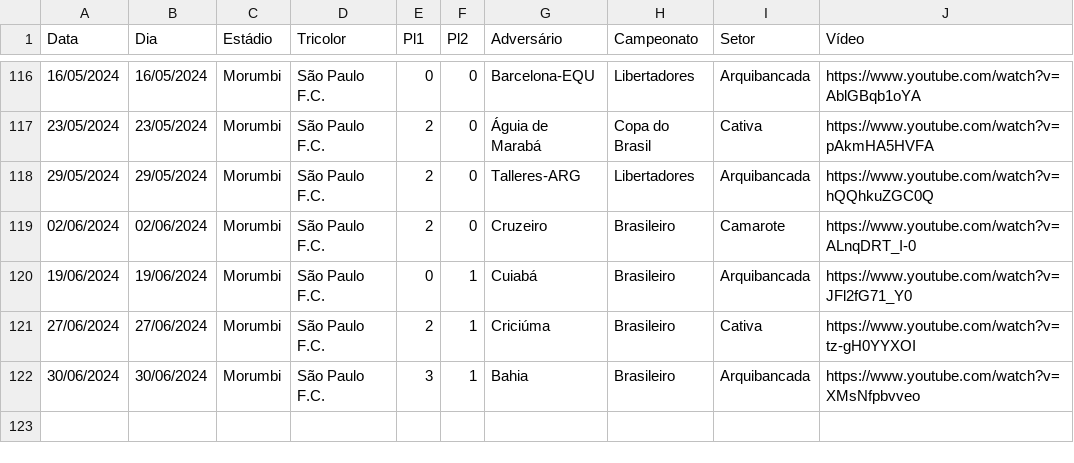
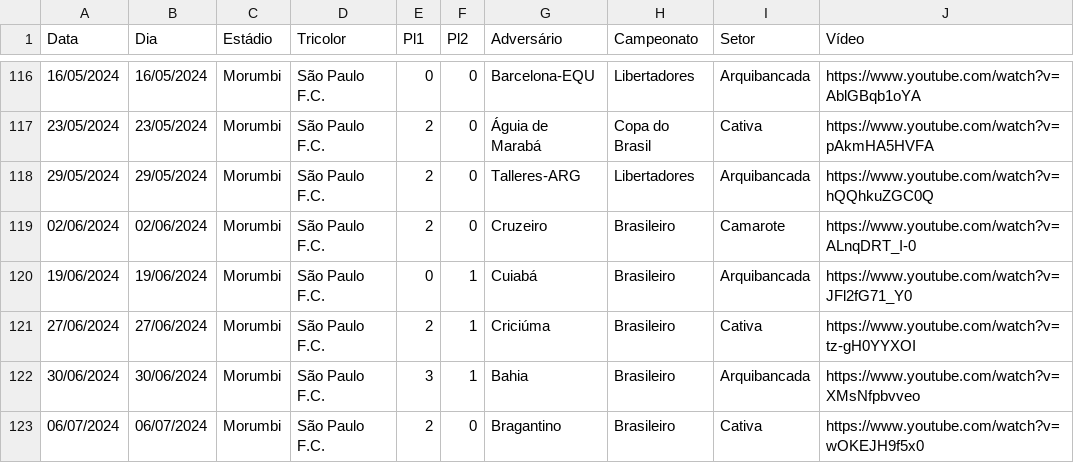
Before and after one commit to renatosts/SPFC, a CSV file: CSV/SPFC.csv, drawn as a sheet; only a part is shown, gaps mark what is left out.

Commit message:
Processamento 07/07/2024

```diff
--- a/CSV/SPFC.csv
+++ b/CSV/SPFC.csv
@@ -122 +122,2 @@ Data;Dia;Estádio;Tricolor;Pl1;Pl2;Adversário;Campeonato;Setor;Vídeo
 30/06/2024;30/06/2024;Morumbi;São Paulo F.C.;3;1;Bahia;Brasileiro;Arquibancada;https://www.youtube.com/watch?v=XMsNfpbvveo
+06/07/2024;06/07/2024;Morumbi;São Paulo F.C.;2;0;Bragantino;Brasileiro;Cativa;https://www.youtube.com/watch?v=wOKEJH9f5x0
```
